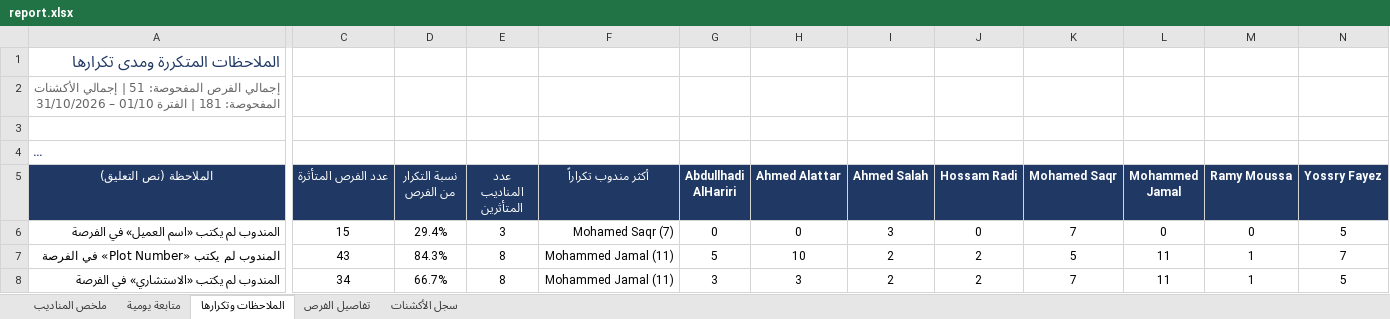
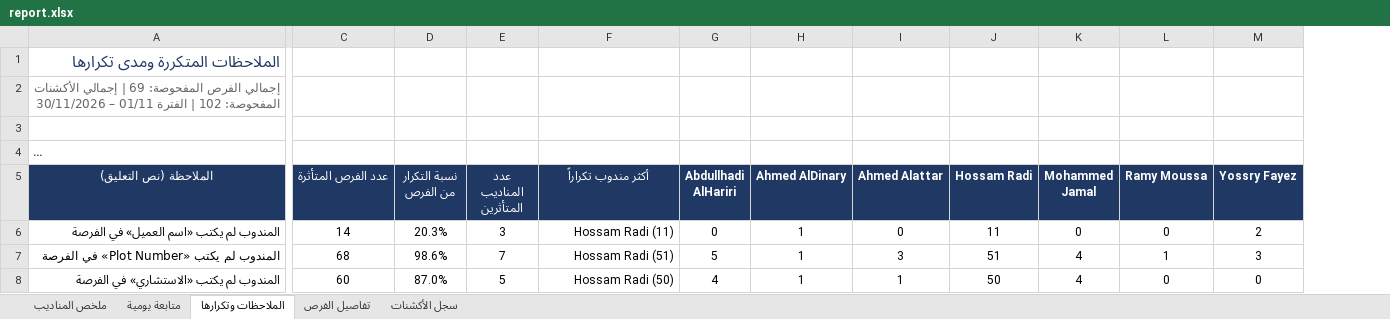
Before and after one commit to smou-lifts/daily, an Excel workbook: report.xlsx, sheet الملاحظات وتكرارها, drawn as a sheet; only a part is shown, gaps mark what is left out; long unchanged cells end in …; values as stored, in another font and other column widths than the file's, no borders; conditional formats not drawn; removed rows and columns are numbered as before the commit, all else as after; the diff covers the shown part only; the diff names each change by its address in the sheet, - before the commit and + after, or states it on an @@ line.

```diff
--- a/report.xlsx (sheet الملاحظات وتكرارها)
+++ b/report.xlsx (sheet الملاحظات وتكرارها)
+column H (Ahmed AlDinary), rows 6-8: all 1
-column I (Ahmed Salah), rows 6-8: 3 | 2 | 2
-column K (Mohamed Saqr), rows 6-8: 7 | 5 | 7
-A2 (الملاحظة (نص التعليق)): …الفرص المفحوصة: 51 | إجمالي الأكشنات المفحوصة: 181 | الفترة 01/10 – 31/10/2026
+A2 (الملاحظة (نص التعليق)): …الفرص المفحوصة: 69 | إجمالي الأكشنات المفحوصة: 102 | الفترة 01/11 – 30/11/2026
-C6 (عدد الفرص المتأثرة): 15
+C6 (عدد الفرص المتأثرة): 14
-D6 (نسبة التكرار من الفرص): 29.4%
+D6 (نسبة التكرار من الفرص): 20.3%
-F6 (أكثر مندوب تكراراً): Mohamed Saqr (7)
+F6 (أكثر مندوب تكراراً): Hossam Radi (11)
-J6 (Hossam Radi): 0
+J6 (Hossam Radi): 11
-M6 (Yossry Fayez): 5
+M6 (Yossry Fayez): 2
-C7 (عدد الفرص المتأثرة): 43
+C7 (عدد الفرص المتأثرة): 68
-D7 (نسبة التكرار من الفرص): 84.3%
+D7 (نسبة التكرار من الفرص): 98.6%
-E7 (عدد المناديب المتأثرين): 8
+E7 (عدد المناديب المتأثرين): 7
-F7 (أكثر مندوب تكراراً): Mohammed Jamal (11)
+F7 (أكثر مندوب تكراراً): Hossam Radi (51)
-I7 (Ahmed Alattar): 10
+I7 (Ahmed Alattar): 3
-J7 (Hossam Radi): 2
+J7 (Hossam Radi): 51
-K7:K8 (Mohammed Jamal): 11
+K7:K8 (Mohammed Jamal): 4
-M7 (Yossry Fayez): 7
+M7 (Yossry Fayez): 3
-C8 (عدد الفرص المتأثرة): 34
+C8 (عدد الفرص المتأثرة): 60
-D8 (نسبة التكرار من الفرص): 66.7%
+D8 (نسبة التكرار من الفرص): 87.0%
-E8 (عدد المناديب المتأثرين): 8
+E8 (عدد المناديب المتأثرين): 5
-F8 (أكثر مندوب تكراراً): Mohammed Jamal (11)
+F8 (أكثر مندوب تكراراً): Hossam Radi (50)
-G8 (Abdullhadi AlHariri): 3
+G8 (Abdullhadi AlHariri): 4
-I8 (Ahmed Alattar): 3
+I8 (Ahmed Alattar): 1
-J8 (Hossam Radi): 2
+J8 (Hossam Radi): 50
-L8 (Ramy Moussa): 1
+L8 (Ramy Moussa): 0
-M8 (Yossry Fayez): 5
+M8 (Yossry Fayez): 0
```
Also changed, not shown: 10 added rows, 11 removed rows and 81 edited cells elsewhere in this sheet, sheet متابعة يومية, sheet سجل الأكشنات, sheet تفاصيل الفرص, sheet ملخص المناديب, formulas that keep their value, 1 other file.
